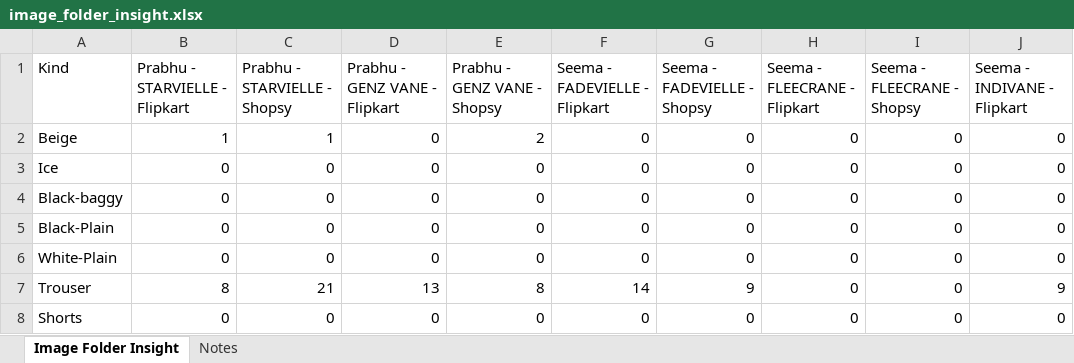
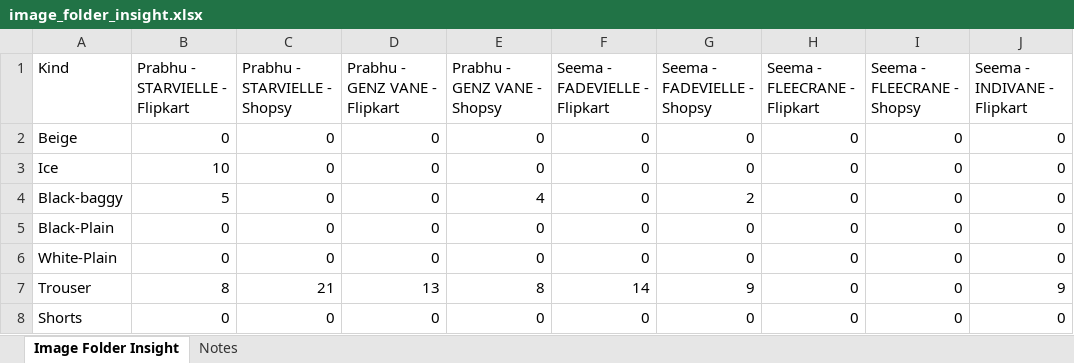
Before and after one commit to Eshaan111/work--fk-tools, an Excel workbook: Full-LC-AUTO/image_folder_insight.xlsx, sheet Image Folder Insight, drawn as a sheet; only a part is shown; values as stored, in another font and other column widths than the file's, no cell formats; the diff names each change by its address in the sheet, - before the commit and + after, or states it on an @@ line.

Commit message:
laptop wise in image_folder_scanning

```diff
--- a/Full-LC-AUTO/image_folder_insight.xlsx (sheet Image Folder Insight)
+++ b/Full-LC-AUTO/image_folder_insight.xlsx (sheet Image Folder Insight)
-B2 (Prabhu - STARVIELLE - Flipkart): 1
+B2 (Prabhu - STARVIELLE - Flipkart): 0
-C2 (Prabhu - STARVIELLE - Shopsy): 1
+C2 (Prabhu - STARVIELLE - Shopsy): 0
-E2 (Prabhu - GENZ VANE - Shopsy): 2
+E2 (Prabhu - GENZ VANE - Shopsy): 0
-B3 (Prabhu - STARVIELLE - Flipkart): 0
+B3 (Prabhu - STARVIELLE - Flipkart): 10
-B4 (Prabhu - STARVIELLE - Flipkart): 0
+B4 (Prabhu - STARVIELLE - Flipkart): 5
-E4 (Prabhu - GENZ VANE - Shopsy): 0
+E4 (Prabhu - GENZ VANE - Shopsy): 4
-G4 (Seema - FADEVIELLE - Shopsy): 0
+G4 (Seema - FADEVIELLE - Shopsy): 2
```
Also changed, not shown: sheet Notes, cell formats, Full-LC-AUTO/successful-run-record.xlsx, 6 other files.
